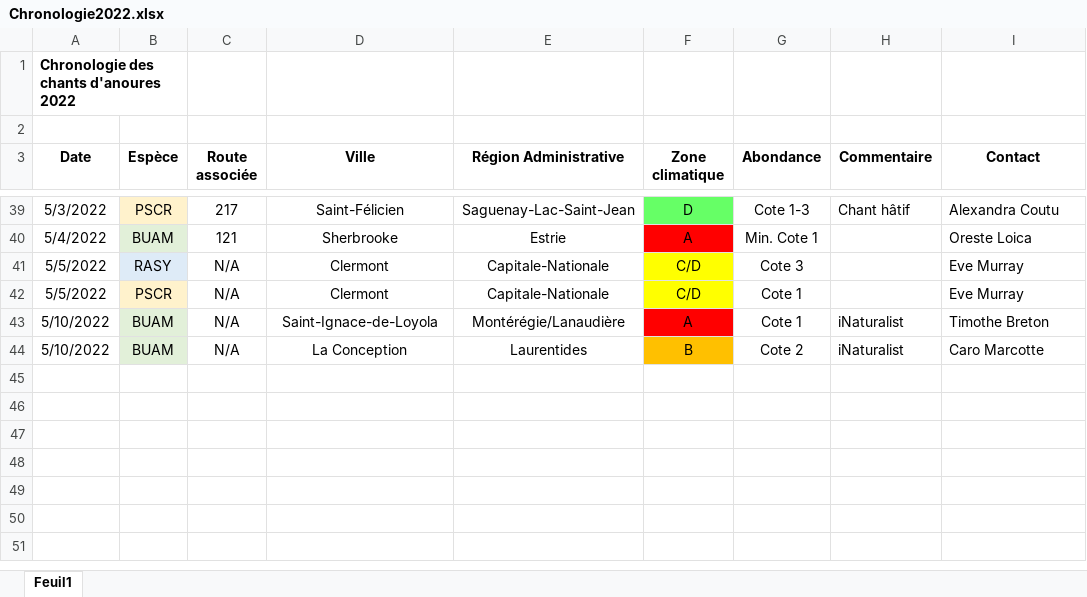
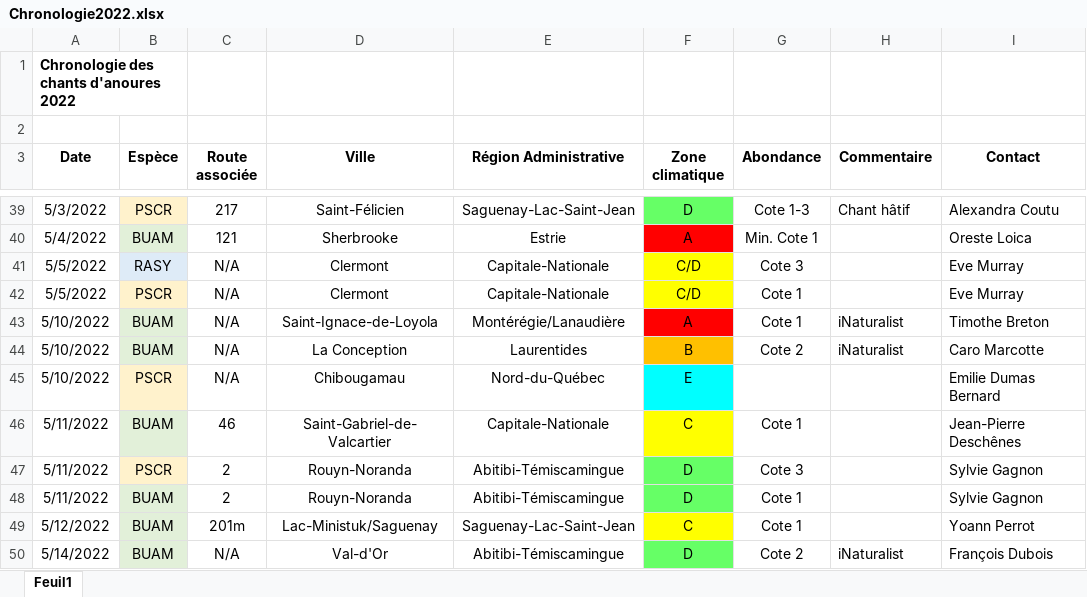
Before and after one commit to suivi-anoures-qc/suivi-anoures-qc, an Excel workbook: Chronologie2022.xlsx, sheet Feuil1, drawn as a sheet; only a part is shown, gaps mark what is left out; values as stored, in another font and other column widths than the file's, no borders; the diff names each change by its address in the sheet, - before the commit and + after, or states it on an @@ line.

Commit message:
Add files via upload

```diff
--- a/Chronologie2022.xlsx (sheet Feuil1)
+++ b/Chronologie2022.xlsx (sheet Feuil1)
+row 45: 5/10/2022 | PSCR | N/A | Chibougamau | Nord-du-Québec | E |  |  | Emilie Dumas Bernard
+row 46: 5/11/2022 | BUAM | 46 | Saint-Gabriel-de-Valcartier | Capitale-Nationale | C | Cote 1 |  | Jean-Pierre Deschênes
+row 47: 5/11/2022 | PSCR | 2 | Rouyn-Noranda | Abitibi-Témiscamingue | D | Cote 3 |  | Sylvie Gagnon
+row 48: 5/11/2022 | BUAM | 2 | Rouyn-Noranda | Abitibi-Témiscamingue | D | Cote 1 |  | Sylvie Gagnon
+row 49: 5/12/2022 | BUAM | 201m | Lac-Ministuk/Saguenay | Saguenay-Lac-Saint-Jean | C | Cote 1 |  | Yoann Perrot
+row 50: 5/14/2022 | BUAM | N/A | Val-d'Or | Abitibi-Témiscamingue | D | Cote 2 | iNaturalist | François Dubois
```
